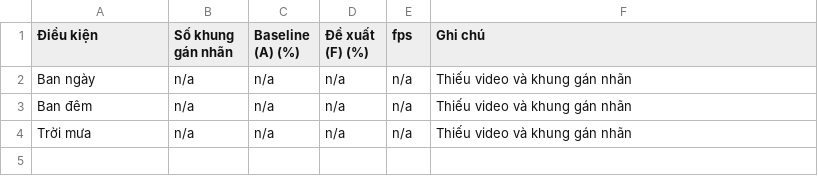
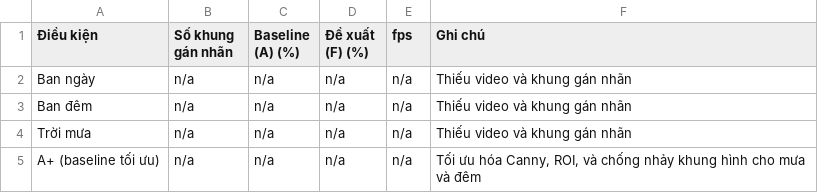
Before and after one commit to duc-or-duck/line-detected, a CSV file: results/Bảng_4.4_dashcam.csv, drawn as a sheet.

```diff
--- a/results/Bảng_4.4_dashcam.csv
+++ b/results/Bảng_4.4_dashcam.csv
@@ -4 +4,2 @@ Ban đêm,n/a,n/a,n/a,n/a,Thiếu video và khung gán nhãn
 Trời mưa,n/a,n/a,n/a,n/a,Thiếu video và khung gán nhãn
+A+ (baseline tối ưu),n/a,n/a,n/a,n/a,"Tối ưu hóa Canny, ROI, và chống nhảy khung hình cho mưa và đêm"
```
Also changed, not shown: results/Bảng_4.3_ablation_tusimple.csv, results/Bảng_4.3_pixel_error_h_samples.csv, 2 other files.
